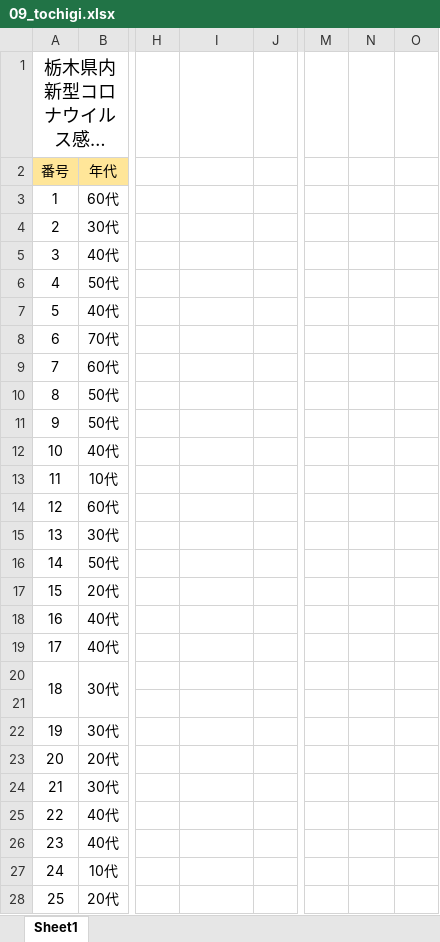
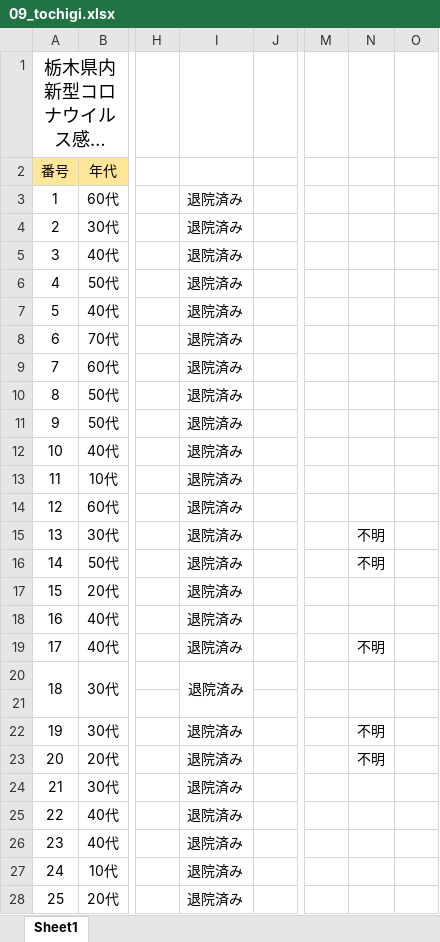
Before and after one commit to CalicoKater/covid-19, an Excel workbook: work/09_tochigi.xlsx, sheet Sheet1, drawn as a sheet; only a part is shown, gaps mark what is left out; long unchanged cells end in …; values as stored, in another font and other column widths than the file's, no borders; the diff covers the shown part only; the diff names each change by its address in the sheet, - before the commit and + after, or states it on an @@ line.

```diff
--- a/work/09_tochigi.xlsx (sheet Sheet1)
+++ b/work/09_tochigi.xlsx (sheet Sheet1)
-I3:I20: (empty)
+I3:I20: 退院済み
-N15:N16: (empty)
+N15:N16: 不明
-N19: (empty)
+N19: 不明
+I20:I21 merged
-I22:I28: (empty)
+I22:I28: 退院済み
-N22:N23: (empty)
+N22:N23: 不明
```
Also changed, not shown: 2 added rows, 411 edited cells and cell formats elsewhere in this sheet, formulas that keep their value, 8 other files.
